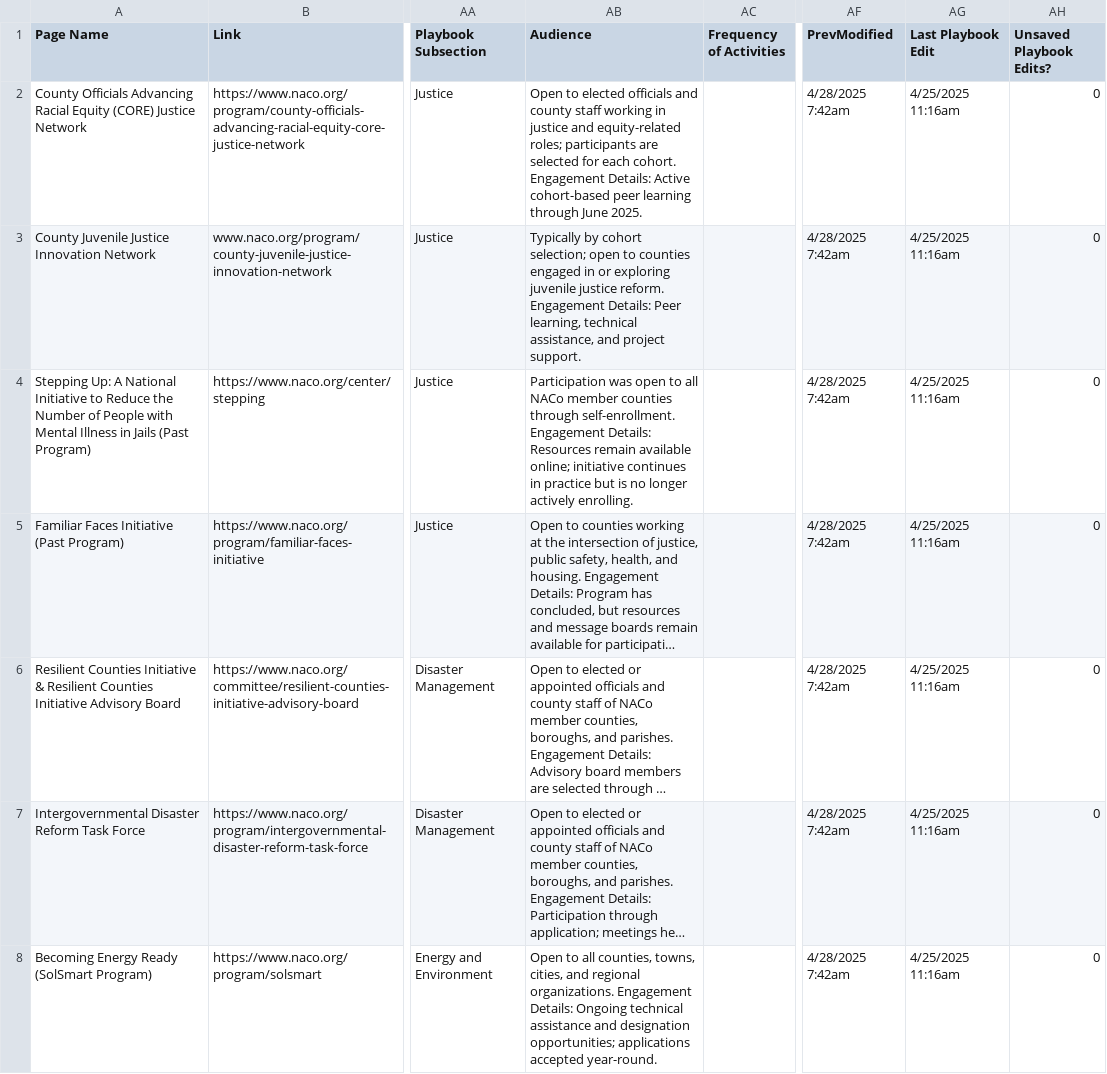
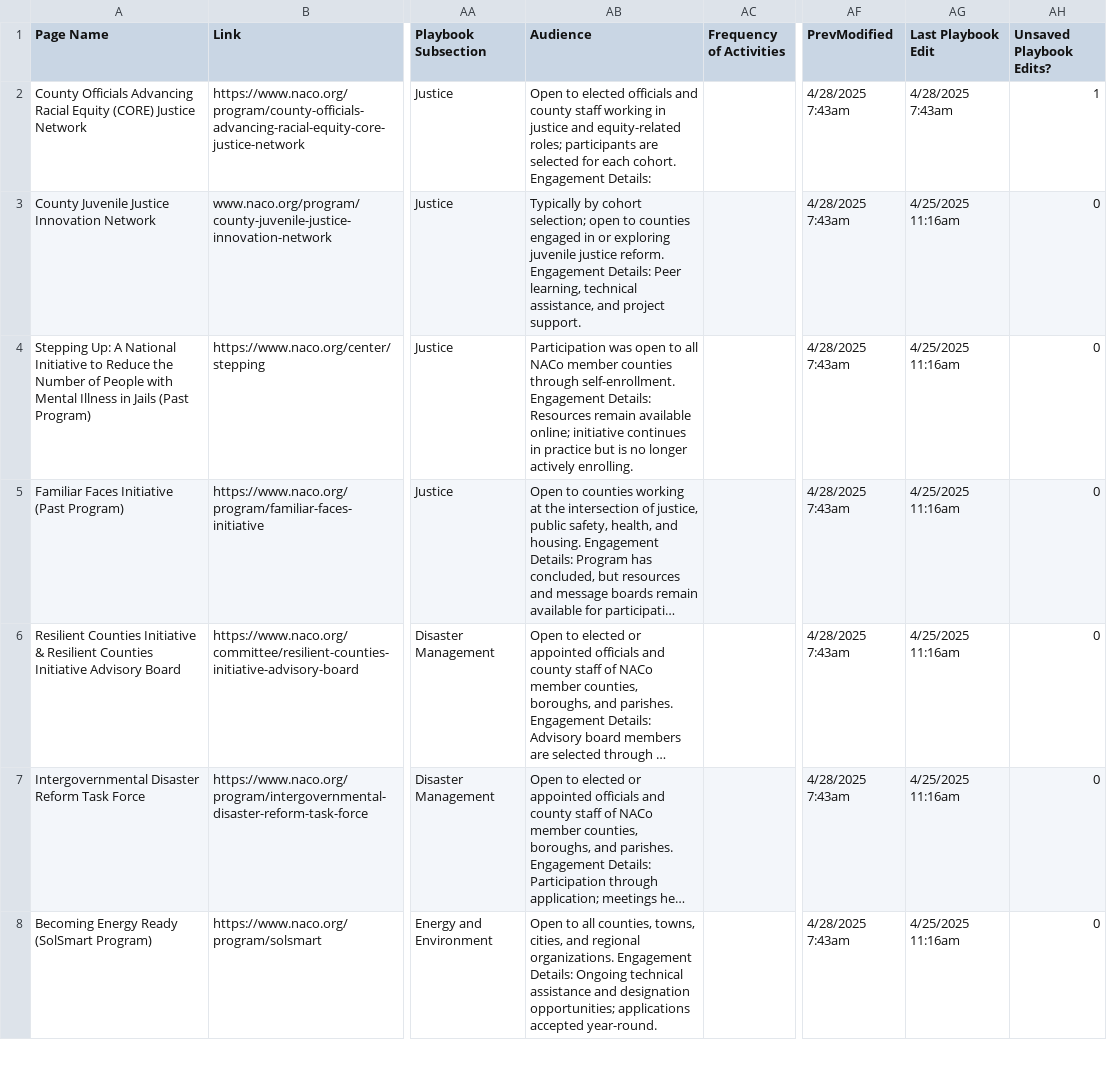
Before and after one commit to NACoDigTeam/naco-tables, a CSV file: naco-playbook.csv, drawn as a sheet; only a part is shown, gaps mark what is left out; long unchanged cells end in …; the diff covers the shown part only; the diff names each change by its address in the sheet, - before the commit and + after, or states it on an @@ line.

Commit message:
Update CSV from Airtable automation

```diff
--- a/naco-playbook.csv
+++ b/naco-playbook.csv
-AB2 (Audience): …Engagement Details: Active cohort-based peer learning through June 2025.
+AB2 (Audience): …Engagement Details:
-AF2:AF8 (PrevModified): 4/28/2025 7:42am
+AF2:AF8 (PrevModified): 4/28/2025 7:43am
-AG2 (Last Playbook Edit): 4/25/2025 11:16am
+AG2 (Last Playbook Edit): 4/28/2025 7:43am
-AH2 (Unsaved Playbook Edits?): 0
+AH2 (Unsaved Playbook Edits?): 1
```
Also changed, not shown: 7 edited cells elsewhere in this file.
